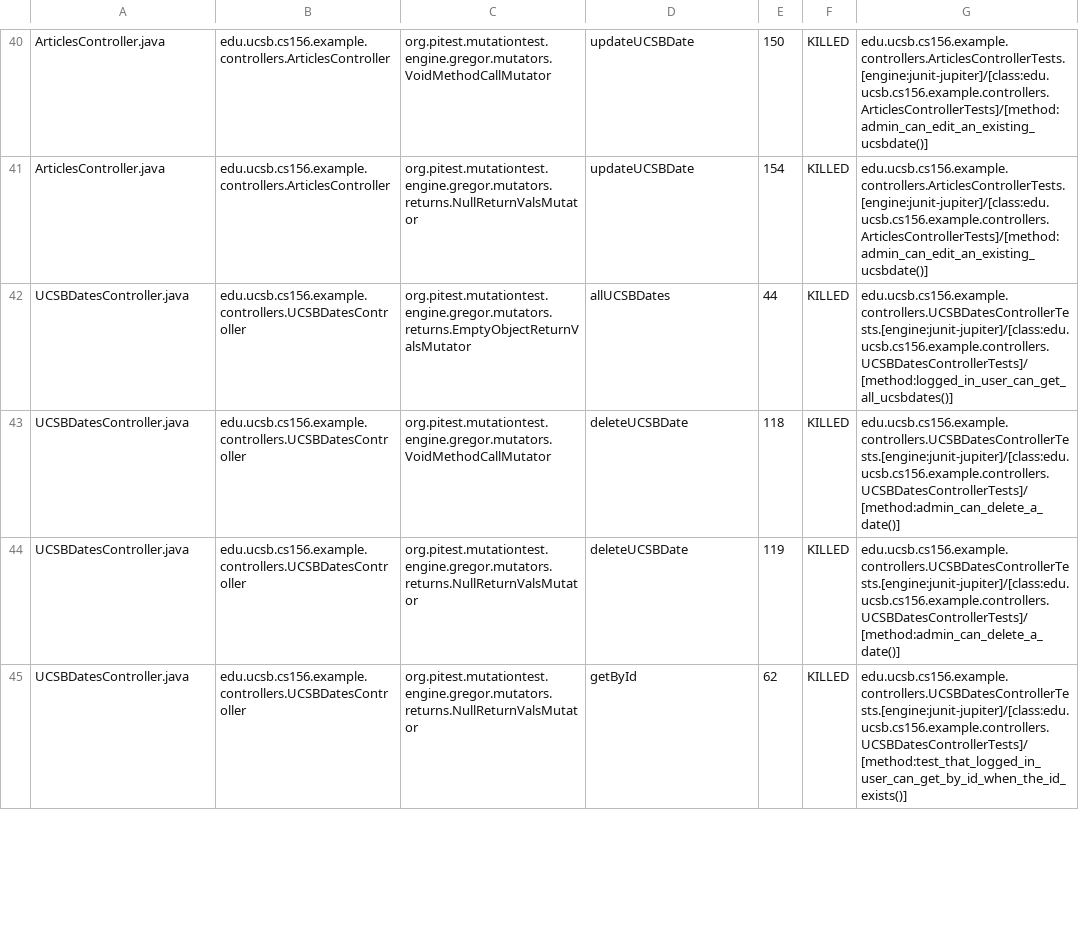
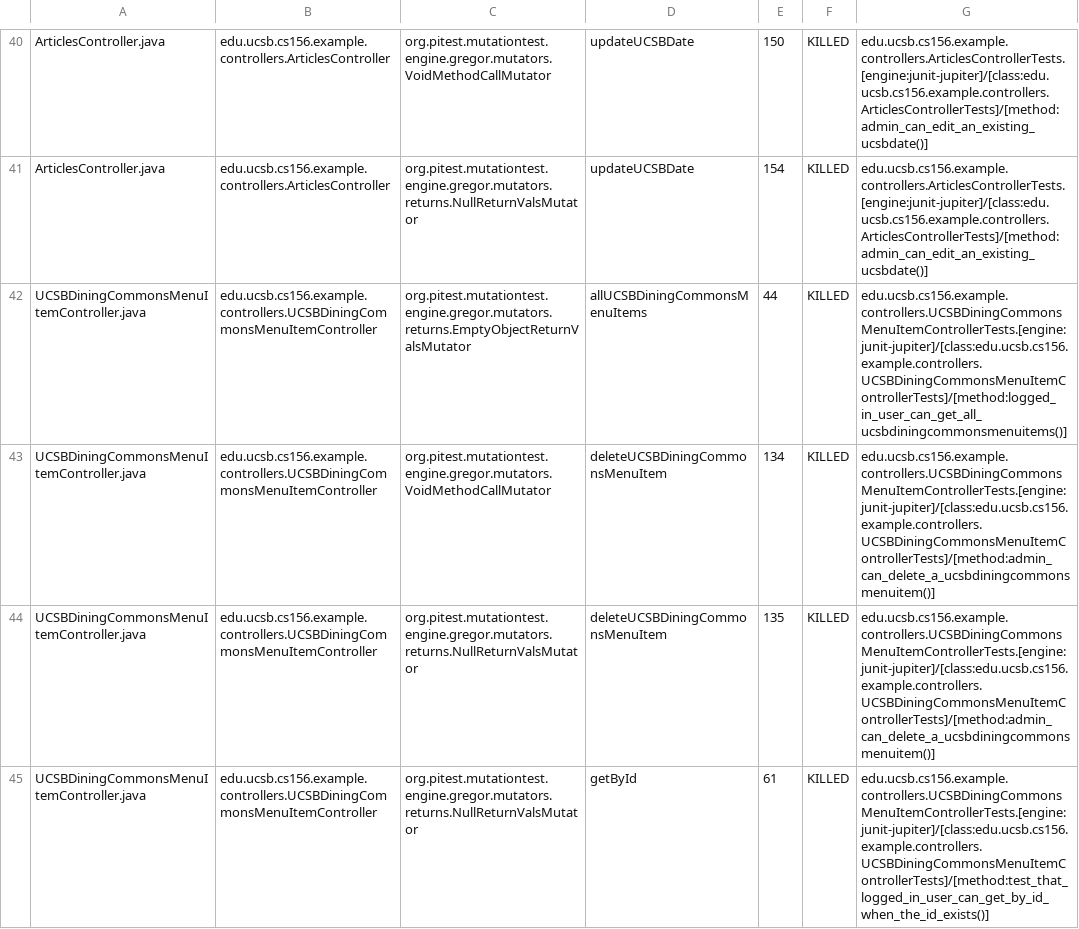
Before and after one commit to ucsb-cs156-s26/team01-s26-07, a CSV file: pitest/mutations.csv, drawn as a sheet; only a part is shown, gaps mark what is left out; the shorter side is filled out with more unchanged rows; the diff covers the shown part only.

Commit message:
Deploying to gh-pages from @ ucsb-cs156-s26/team01-s26-07@f57df5afa5a4fe49ba50a13e940e97a07ed90df2 🚀

```diff
--- a/pitest/mutations.csv
+++ b/pitest/mutations.csv
@@ -41 +41,5 @@ ArticlesController.java,edu.ucsb.cs156.example.controllers.ArticlesController,or
 ArticlesController.java,edu.ucsb.cs156.example.controllers.ArticlesController,org.pitest.mutationtest.engine.gregor.mutators.returns.NullReturnValsMutator,updateUCSBDate,154,KILLED,edu.ucsb.cs156.example.controllers.ArticlesControllerTests.[engine:junit-jupiter]/[class:edu.ucsb.cs156.example.controllers.ArticlesControllerTests]/[method:admin_can_edit_an_existing_ucsbdate()]
+UCSBDiningCommonsMenuItemController.java,edu.ucsb.cs156.example.controllers.UCSBDiningCommonsMenuItemController,org.pitest.mutationtest.engine.gregor.mutators.returns.EmptyObjectReturnValsMutator,allUCSBDiningCommonsMenuItems,44,KILLED,edu.ucsb.cs156.example.controllers.UCSBDiningCommonsMenuItemControllerTests.[engine:junit-jupiter]/[class:edu.ucsb.cs156.example.controllers.UCSBDiningCommonsMenuItemControllerTests]/[method:logged_in_user_can_get_all_ucsbdiningcommonsmenuitems()]
+UCSBDiningCommonsMenuItemController.java,edu.ucsb.cs156.example.controllers.UCSBDiningCommonsMenuItemController,org.pitest.mutationtest.engine.gregor.mutators.VoidMethodCallMutator,deleteUCSBDiningCommonsMenuItem,134,KILLED,edu.ucsb.cs156.example.controllers.UCSBDiningCommonsMenuItemControllerTests.[engine:junit-jupiter]/[class:edu.ucsb.cs156.example.controllers.UCSBDiningCommonsMenuItemControllerTests]/[method:admin_can_delete_a_ucsbdiningcommonsmenuitem()]
+UCSBDiningCommonsMenuItemController.java,edu.ucsb.cs156.example.controllers.UCSBDiningCommonsMenuItemController,org.pitest.mutationtest.engine.gregor.mutators.returns.NullReturnValsMutator,deleteUCSBDiningCommonsMenuItem,135,KILLED,edu.ucsb.cs156.example.controllers.UCSBDiningCommonsMenuItemControllerTests.[engine:junit-jupiter]/[class:edu.ucsb.cs156.example.controllers.UCSBDiningCommonsMenuItemControllerTests]/[method:admin_can_delete_a_ucsbdiningcommonsmenuitem()]
+UCSBDiningCommonsMenuItemController.java,edu.ucsb.cs156.example.controllers.UCSBDiningCommonsMenuItemController,org.pitest.mutationtest.engine.gregor.mutators.returns.NullReturnValsMutator,getById,61,KILLED,edu.ucsb.cs156.example.controllers.UCSBDiningCommonsMenuItemControllerTests.[engine:junit-jupiter]/[class:edu.ucsb.cs156.example.controllers.UCSBDiningCommonsMenuItemControllerTests]/[method:test_that_logged_in_user_can_get_by_id_when_the_id_exists()]
```
Also changed, not shown: 7 added rows, 8 removed rows, 4 moved rows and 3 edited cells elsewhere in this file, 22 other files.
